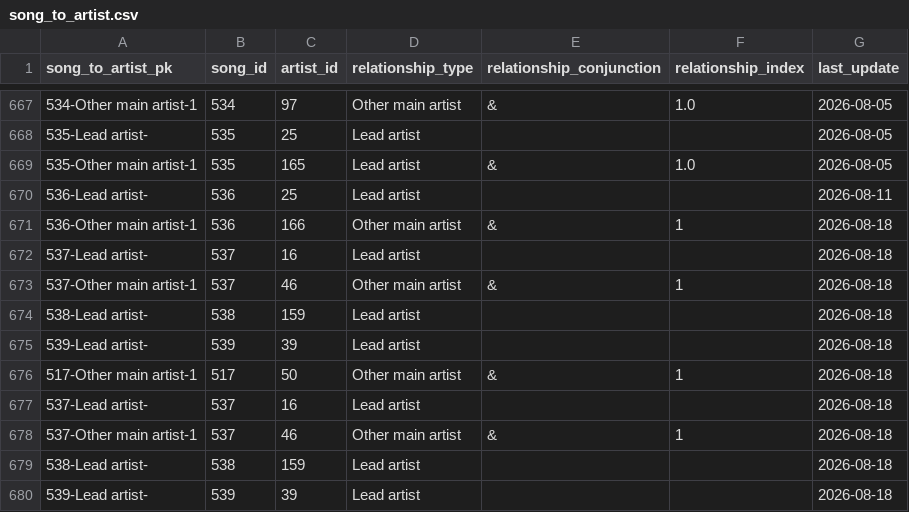
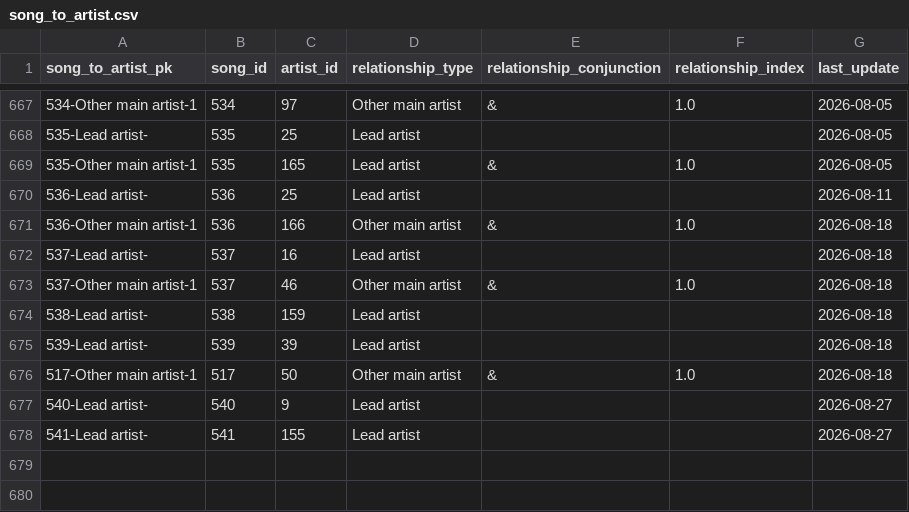
Before and after one commit to jwmanahan/billboard, a CSV file: source_data/song_to_artist.csv, drawn as a sheet; only a part is shown, gaps mark what is left out.

```diff
--- a/source_data/song_to_artist.csv
+++ b/source_data/song_to_artist.csv
@@ -670,11 +670,9 @@ song_to_artist_pk,song_id,artist_id,relationship_type,relationship_conjunction,r
 536-Lead artist-,536,25,Lead artist,,,2026-08-11
-536-Other main artist-1,536,166,Other main artist,&,1,2026-08-18
+536-Other main artist-1,536,166,Other main artist,&,1.0,2026-08-18
 537-Lead artist-,537,16,Lead artist,,,2026-08-18
-537-Other main artist-1,537,46,Other main artist,&,1,2026-08-18
+537-Other main artist-1,537,46,Other main artist,&,1.0,2026-08-18
 538-Lead artist-,538,159,Lead artist,,,2026-08-18
 539-Lead artist-,539,39,Lead artist,,,2026-08-18
-517-Other main artist-1,517,50,Other main artist,&,1,2026-08-18
-537-Lead artist-,537,16,Lead artist,,,2026-08-18
-537-Other main artist-1,537,46,Other main artist,&,1,2026-08-18
-538-Lead artist-,538,159,Lead artist,,,2026-08-18
-539-Lead artist-,539,39,Lead artist,,,2026-08-18
+517-Other main artist-1,517,50,Other main artist,&,1.0,2026-08-18
+540-Lead artist-,540,9,Lead artist,,,2026-08-27
+541-Lead artist-,541,155,Lead artist,,,2026-08-27
```
Also changed, not shown: source_data/billboard_ranking.csv, source_data/song.csv, 3 other files.
